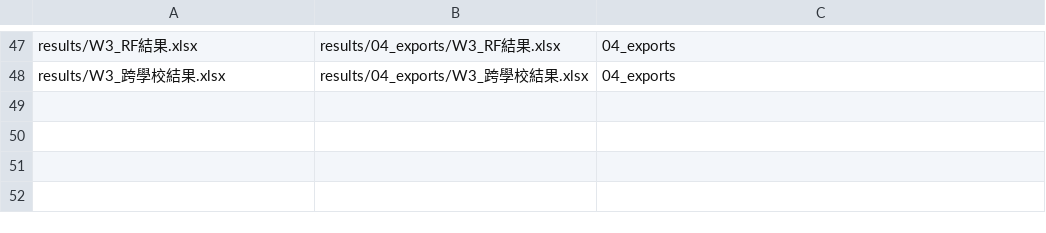
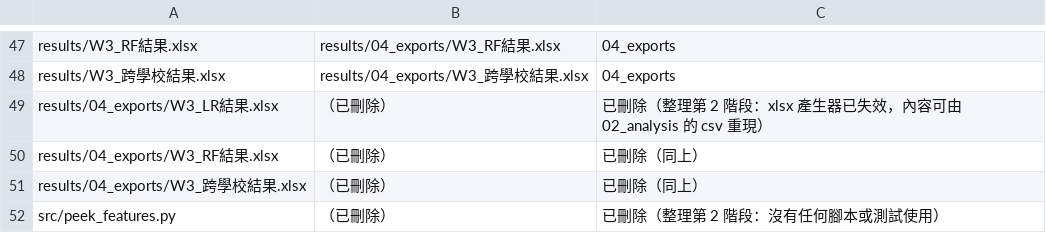
Before and after one commit to sydney052007/kt-behavior-features, a CSV file: results/MOVED.csv, drawn as a sheet; only a part is shown, gaps mark what is left out; the diff names each change by its address in the sheet, - before the commit and + after, or states it on an @@ line.

Commit message:
Cleanup stage 2A: delete obsolete files and mark status (numbers unchanged)
Deleted: src/peek_features.py (unused), results/04_exports/W3_*.xlsx (generator
broken, content reproducible from 02_analysis csv), empty dirs, pycache.
results/INDEX.md: add status column (KEEP / ARCHIVE / post-hoc variant), drop
04_exports, update file count. CLAUDE.md: remove xlsx exception, placeholder
paths and deleted scratch scripts. MOVED.csv: record deletions.
requirements.txt: add Pillow and scipy, drop unused jupyter and pyarrow.

Verified: 14 test files pass; 26 csv in 05_report_tables and figures/data have
identical sha256 to the pre-cleanup snapshot; figures identical to tag
pre-cleanup. No ARCHIVE file moved; data/interim/oof_*.csv untouched.

```diff
--- a/results/MOVED.csv
+++ b/results/MOVED.csv
+row 49: results/04_exports/W3_LR結果.xlsx | （已刪除） | 已刪除（整理第 2 階段：xlsx 產生器已失效，內容可由 02_analysis 的 csv 重現）
+row 50: results/04_exports/W3_RF結果.xlsx | （已刪除） | 已刪除（同上）
+row 51: results/04_exports/W3_跨學校結果.xlsx | （已刪除） | 已刪除（同上）
+row 52: src/peek_features.py | （已刪除） | 已刪除（整理第 2 階段：沒有任何腳本或測試使用）
```
Also changed, not shown: 7 other files.
